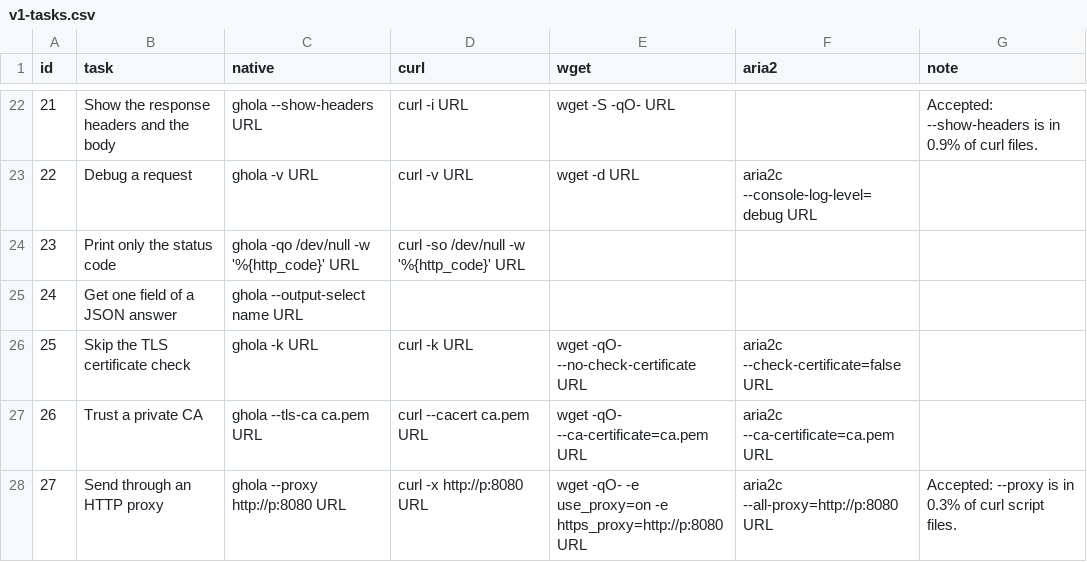
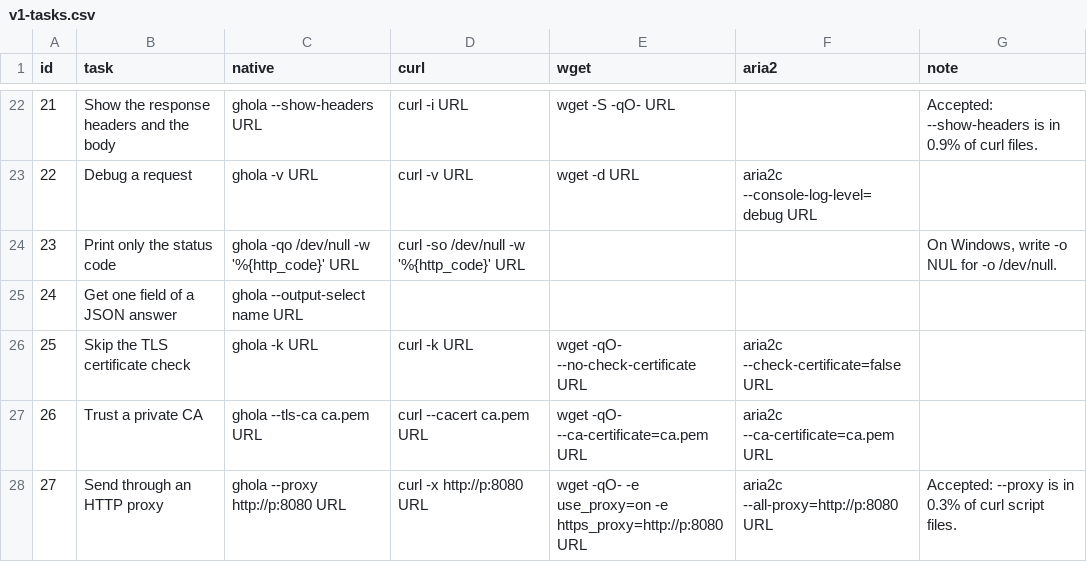
Before and after one commit to robot-accomplice/ghola, a CSV file: docs/cli/v1-tasks.csv, drawn as a sheet; only a part is shown, gaps mark what is left out.

```diff
--- a/docs/cli/v1-tasks.csv
+++ b/docs/cli/v1-tasks.csv
@@ -23,3 +23,3 @@ id,task,native,curl,wget,aria2,note
 22,Debug a request,ghola -v URL,curl -v URL,wget -d URL,aria2c --console-log-level=debug URL,
-23,Print only the status code,ghola -qo /dev/null -w '%{http_code}' URL,curl -so /dev/null -w '%{http_code}' URL,,,
+23,Print only the status code,ghola -qo /dev/null -w '%{http_code}' URL,curl -so /dev/null -w '%{http_code}' URL,,,"On Windows, write -o NUL for -o /dev/null."
 24,Get one field of a JSON answer,ghola --output-select name URL,,,,
```
Also changed, not shown: docs/cli/v0-to-v1.csv, docs/cli/v1-options.csv, 2 other files.
